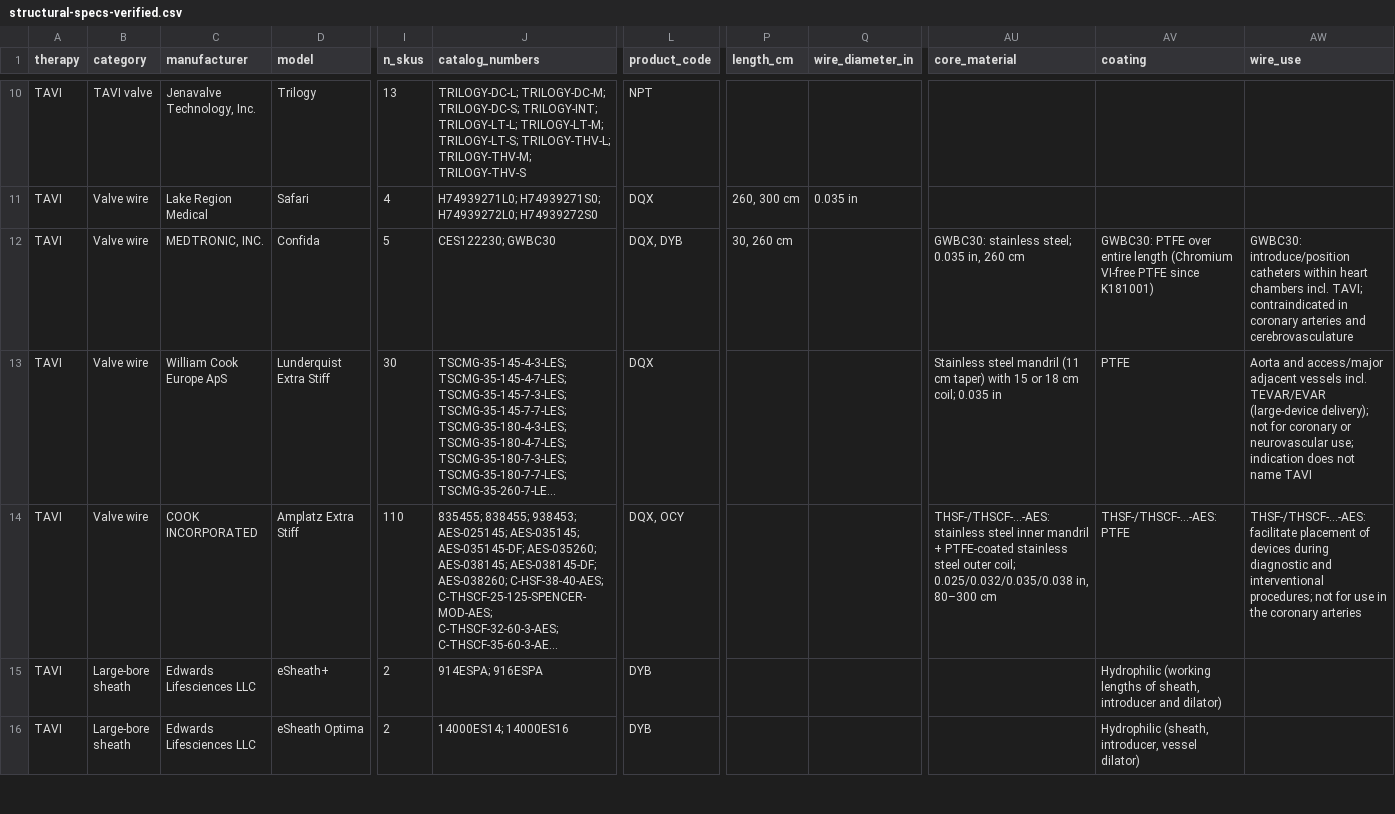
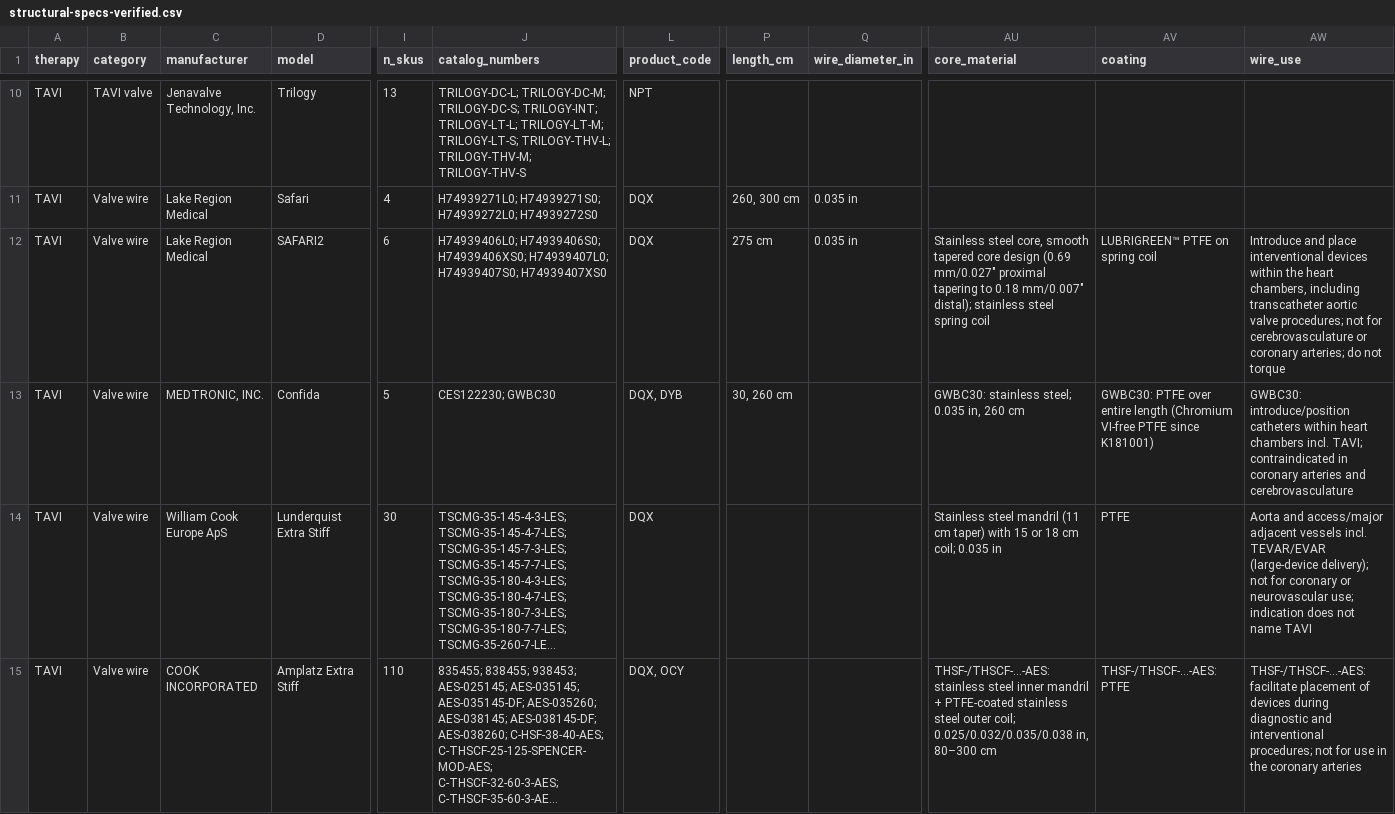
Before and after one commit to jeffmcd83/structural-compare, a CSV file: structural-specs-verified.csv, drawn as a sheet; only a part is shown, gaps mark what is left out; the shorter side is filled out with more unchanged rows; long unchanged cells end in …; rows hold the shown columns only; the diff names each change by its address in the sheet, - before the commit and + after, or states it on an @@ line.

```diff
--- a/structural-specs-verified.csv
+++ b/structural-specs-verified.csv
+row 12: TAVI | Valve wire | Lake Region Medical | SAFARI2 | 6 | H74939406L0; H74939406S0; H74939406XS0; H74939407L0; H74939407S0; H74939407XS0 | DQX | 275 cm | 0.035 in | Stainless steel core, smooth tapered core design (0.69 mm/0.027" proximal tapering to 0.18 mm/0.007" distal); stainless steel spring coil | LUBRIGREEN™ PTFE on spring coil | Introduce and place interventional devices within the heart chambers, including transcatheter aortic valve procedures; not for cerebrovasculature or coronary arteries; do not torque
```
Also changed, not shown: 20 other files.
